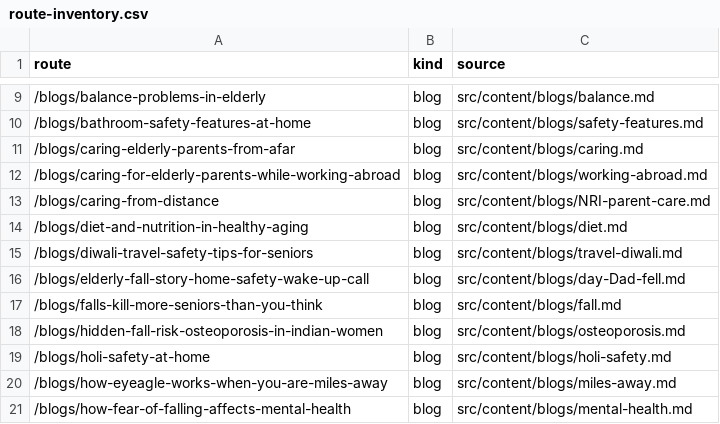
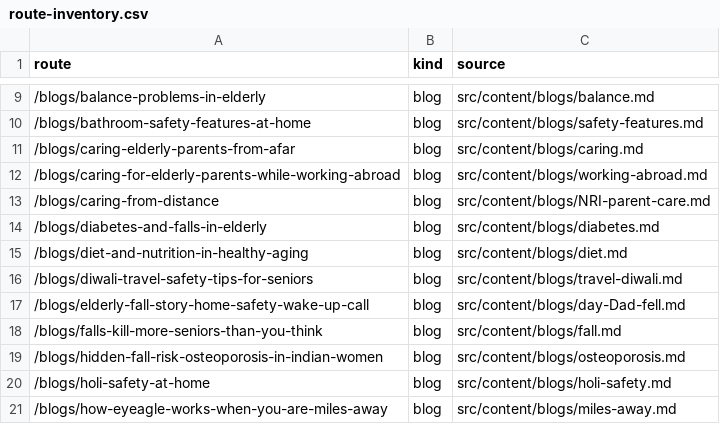
Before and after one commit to pidana-in/eyeagle-www, a CSV file: reports/route-inventory.csv, drawn as a sheet; only a part is shown, gaps mark what is left out; the shorter side is filled out with more unchanged rows.

```diff
--- a/reports/route-inventory.csv
+++ b/reports/route-inventory.csv
@@ -13,2 +13,3 @@
 "/blogs/caring-from-distance","blog","src/content/blogs/NRI-parent-care.md"
+"/blogs/diabetes-and-falls-in-elderly","blog","src/content/blogs/diabetes.md"
 "/blogs/diet-and-nutrition-in-healthy-aging","blog","src/content/blogs/diet.md"
```
Also changed, not shown: reports/image-inventory.csv, reports/link-inventory.csv, 8 other files.
